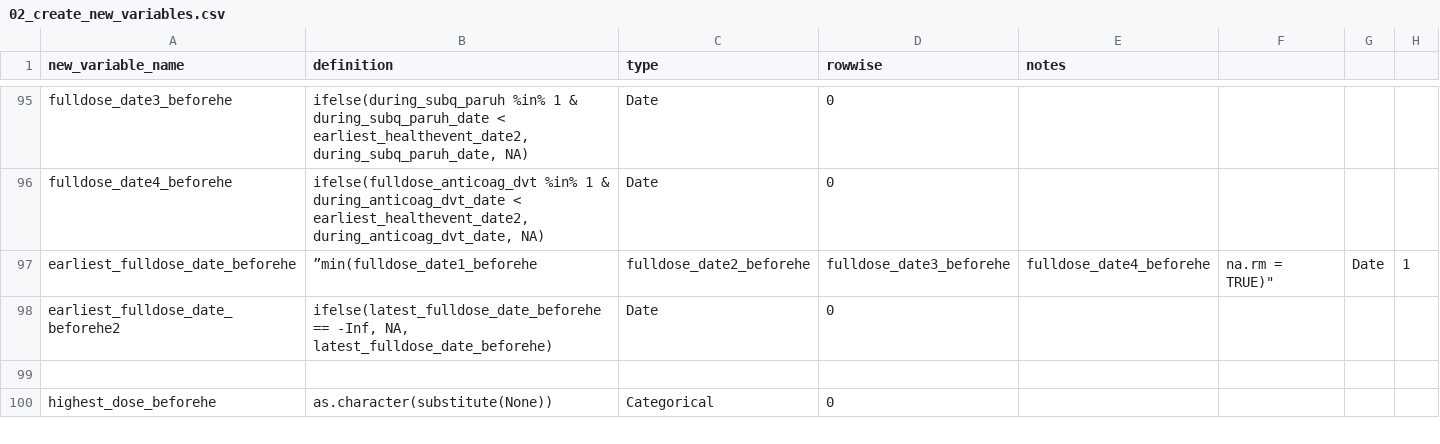
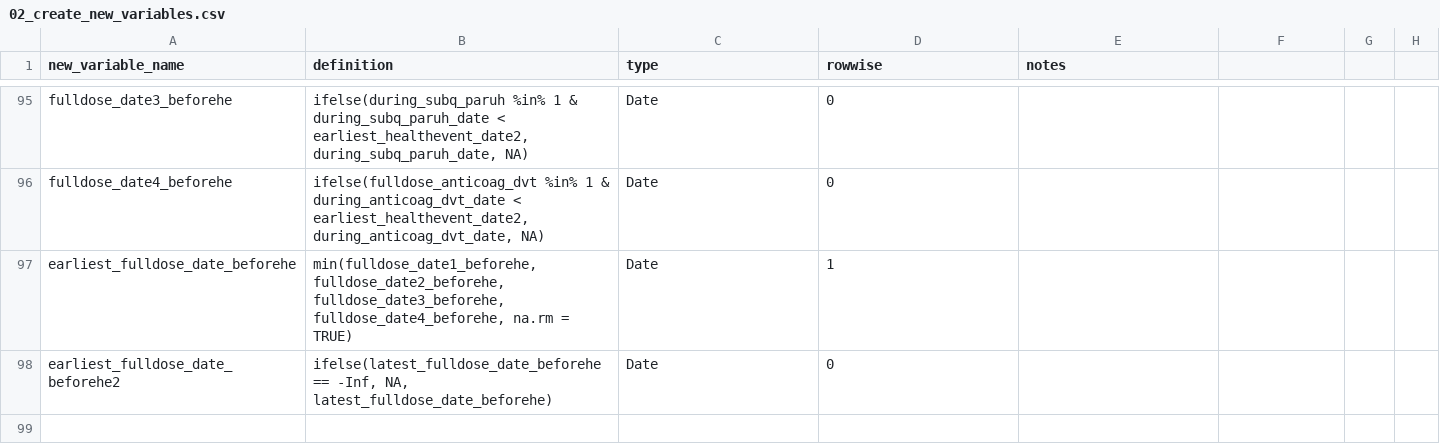
Before and after one commit to rsoren/aha_covid_dataprep_specs, a CSV file: 02_create_new_variables.csv, drawn as a sheet; only a part is shown, gaps mark what is left out; the shorter side is filled out with more unchanged rows.

Commit message:
Update 02_create_new_variables.csv

```diff
--- a/02_create_new_variables.csv
+++ b/02_create_new_variables.csv
@@ -96,3 +96,3 @@ fulldose_date3_beforehe,"ifelse(during_subq_paruh %in% 1 & during_subq_paruh_dat
 fulldose_date4_beforehe,"ifelse(fulldose_anticoag_dvt %in% 1 & during_anticoag_dvt_date < earliest_healthevent_date2, during_anticoag_dvt_date, NA)","Date",0,
-earliest_fulldose_date_beforehe,”min(fulldose_date1_beforehe, fulldose_date2_beforehe, fulldose_date3_beforehe, fulldose_date4_beforehe, na.rm = TRUE)","Date",1,
+earliest_fulldose_date_beforehe,"min(fulldose_date1_beforehe, fulldose_date2_beforehe, fulldose_date3_beforehe, fulldose_date4_beforehe, na.rm = TRUE)","Date",1,
 earliest_fulldose_date_beforehe2,"ifelse(latest_fulldose_date_beforehe == -Inf, NA, latest_fulldose_date_beforehe)","Date",0,
```
